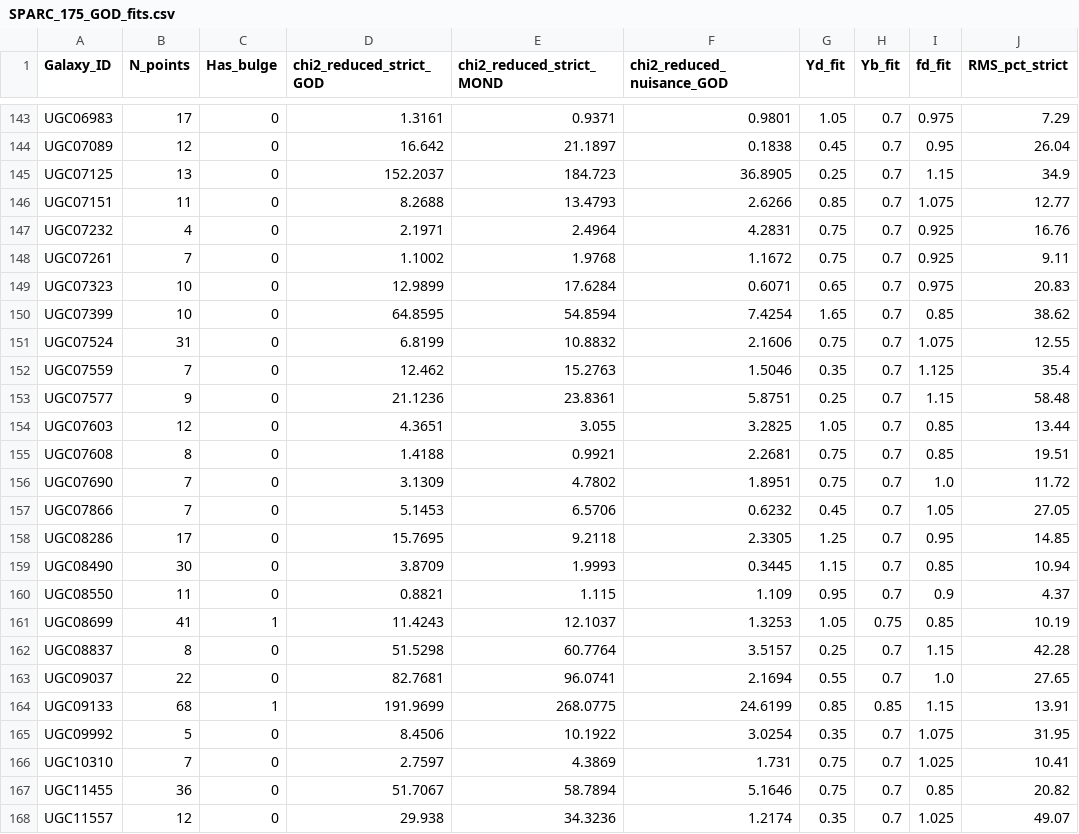
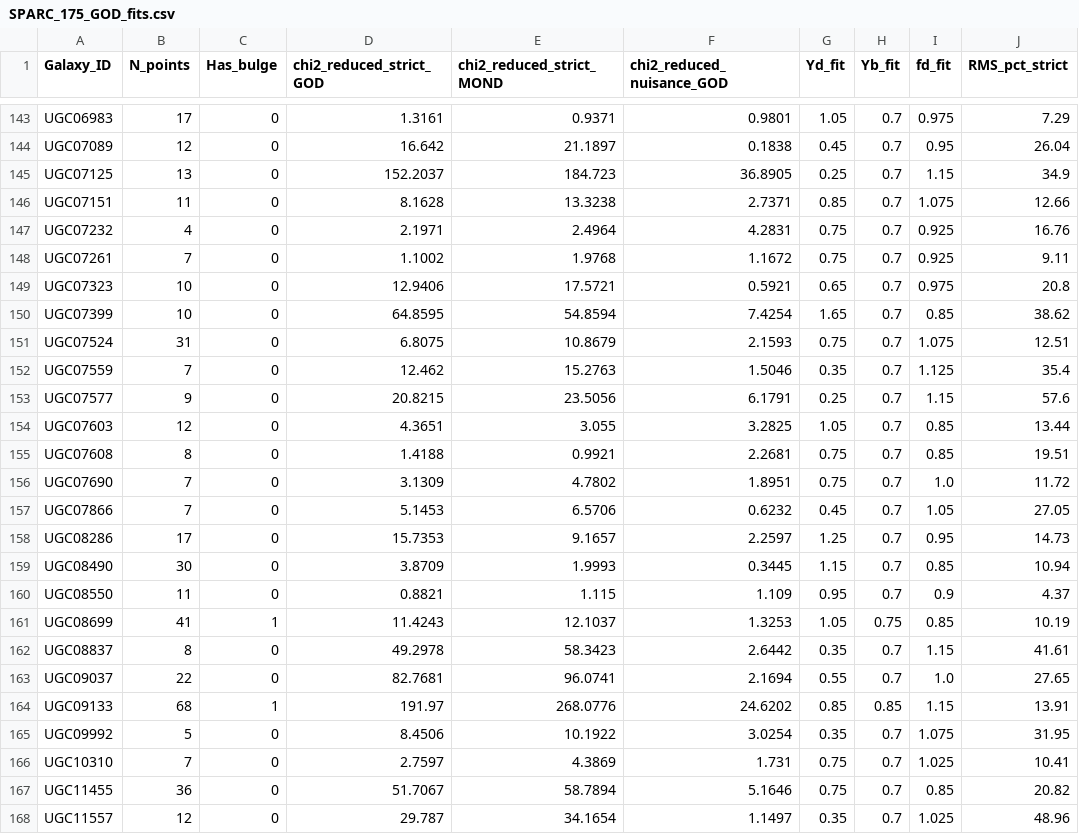
Before and after one commit to Mega-Therion/Res-Nova, a CSV file: 02_galaxy_dynamics/SPARC_175_GOD_fits.csv, drawn as a sheet; only a part is shown, gaps mark what is left out; the diff covers the shown part only; the diff names each change by its address in the sheet, - before the commit and + after, or states it on an @@ line.

Commit message:
fix(sparc): preserve signed v_gas in parser and v_baryon; recompute outputs (#137)
Fixes #137.
- Parser in load_rotmod now preserves leading signs and exponent notation.
- v_baryon now preserves signed v_gas * |v_gas| contribution to baryon velocity squared.
- Recomputed SPARC_175_GOD_fits.csv and SPARC_175_summary.json across all 175 galaxies.
- Added regression tests (test_sparc_parser.py) and independent reimplementation verification script (independent_sparc_recompute.py).
- Verified 100% numerical equivalence (max abs diff 0.0, correlation 1.0) between repo pipeline and independent implementation.

```diff
--- a/02_galaxy_dynamics/SPARC_175_GOD_fits.csv
+++ b/02_galaxy_dynamics/SPARC_175_GOD_fits.csv
-D146 (chi2_reduced_strict_GOD): 8.2688
+D146 (chi2_reduced_strict_GOD): 8.1628
-E146 (chi2_reduced_strict_MOND): 13.4793
+E146 (chi2_reduced_strict_MOND): 13.3238
-F146 (chi2_reduced_nuisance_GOD): 2.6266
+F146 (chi2_reduced_nuisance_GOD): 2.7371
-J146 (RMS_pct_strict): 12.77
+J146 (RMS_pct_strict): 12.66
-D149 (chi2_reduced_strict_GOD): 12.9899
+D149 (chi2_reduced_strict_GOD): 12.9406
-E149 (chi2_reduced_strict_MOND): 17.6284
+E149 (chi2_reduced_strict_MOND): 17.5721
-F149 (chi2_reduced_nuisance_GOD): 0.6071
+F149 (chi2_reduced_nuisance_GOD): 0.5921
-J149 (RMS_pct_strict): 20.83
+J149 (RMS_pct_strict): 20.8
-D151 (chi2_reduced_strict_GOD): 6.8199
+D151 (chi2_reduced_strict_GOD): 6.8075
-E151 (chi2_reduced_strict_MOND): 10.8832
+E151 (chi2_reduced_strict_MOND): 10.8679
-F151 (chi2_reduced_nuisance_GOD): 2.1606
+F151 (chi2_reduced_nuisance_GOD): 2.1593
-J151 (RMS_pct_strict): 12.55
+J151 (RMS_pct_strict): 12.51
-D153 (chi2_reduced_strict_GOD): 21.1236
+D153 (chi2_reduced_strict_GOD): 20.8215
-E153 (chi2_reduced_strict_MOND): 23.8361
+E153 (chi2_reduced_strict_MOND): 23.5056
-F153 (chi2_reduced_nuisance_GOD): 5.8751
+F153 (chi2_reduced_nuisance_GOD): 6.1791
-J153 (RMS_pct_strict): 58.48
+J153 (RMS_pct_strict): 57.6
-D158 (chi2_reduced_strict_GOD): 15.7695
+D158 (chi2_reduced_strict_GOD): 15.7353
-E158 (chi2_reduced_strict_MOND): 9.2118
+E158 (chi2_reduced_strict_MOND): 9.1657
-F158 (chi2_reduced_nuisance_GOD): 2.3305
+F158 (chi2_reduced_nuisance_GOD): 2.2597
-J158 (RMS_pct_strict): 14.85
+J158 (RMS_pct_strict): 14.73
-D162 (chi2_reduced_strict_GOD): 51.5298
+D162 (chi2_reduced_strict_GOD): 49.2978
-E162 (chi2_reduced_strict_MOND): 60.7764
+E162 (chi2_reduced_strict_MOND): 58.3423
-F162 (chi2_reduced_nuisance_GOD): 3.5157
+F162 (chi2_reduced_nuisance_GOD): 2.6442
-G162 (Yd_fit): 0.25
+G162 (Yd_fit): 0.35
-J162 (RMS_pct_strict): 42.28
+J162 (RMS_pct_strict): 41.61
-D164 (chi2_reduced_strict_GOD): 191.9699
+D164 (chi2_reduced_strict_GOD): 191.97
-E164 (chi2_reduced_strict_MOND): 268.0775
+E164 (chi2_reduced_strict_MOND): 268.0776
-F164 (chi2_reduced_nuisance_GOD): 24.6199
+F164 (chi2_reduced_nuisance_GOD): 24.6202
-D168 (chi2_reduced_strict_GOD): 29.938
+D168 (chi2_reduced_strict_GOD): 29.787
-E168 (chi2_reduced_strict_MOND): 34.3236
+E168 (chi2_reduced_strict_MOND): 34.1654
-F168 (chi2_reduced_nuisance_GOD): 1.2174
+F168 (chi2_reduced_nuisance_GOD): 1.1497
-J168 (RMS_pct_strict): 49.07
+J168 (RMS_pct_strict): 48.96
```
Also changed, not shown: 151 edited cells elsewhere in this file, 5 other files.
